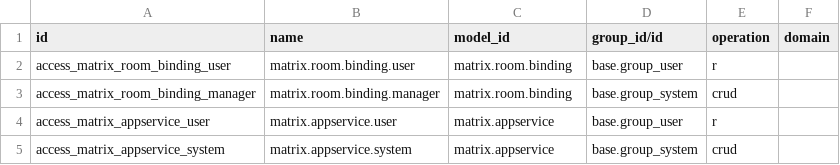
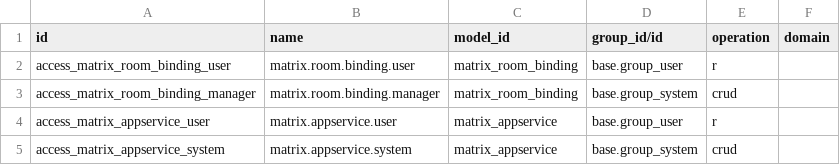
Before and after one commit to vertelab/odoo-digitalworkplace, a CSV file: mail_matrix/security/ir.access.csv, drawn as a sheet.

```diff
--- a/mail_matrix/security/ir.access.csv
+++ b/mail_matrix/security/ir.access.csv
@@ -1,5 +1,5 @@
 id,name,model_id,group_id/id,operation,domain
-access_matrix_room_binding_user,matrix.room.binding.user,matrix.room.binding,base.group_user,r,
-access_matrix_room_binding_manager,matrix.room.binding.manager,matrix.room.binding,base.group_system,crud,
-access_matrix_appservice_user,matrix.appservice.user,matrix.appservice,base.group_user,r,
-access_matrix_appservice_system,matrix.appservice.system,matrix.appservice,base.group_system,crud,
+access_matrix_room_binding_user,matrix.room.binding.user,matrix_room_binding,base.group_user,r,
+access_matrix_room_binding_manager,matrix.room.binding.manager,matrix_room_binding,base.group_system,crud,
+access_matrix_appservice_user,matrix.appservice.user,matrix_appservice,base.group_user,r,
+access_matrix_appservice_system,matrix.appservice.system,matrix_appservice,base.group_system,crud,
```
Also changed, not shown: communication_center_mail_admin/security/ir.access.csv, communication_center_sip/security/ir.access.csv, 14 other files.
